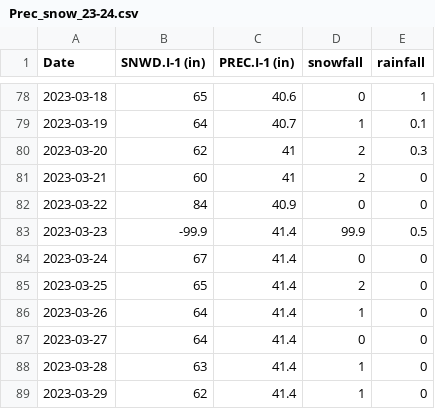
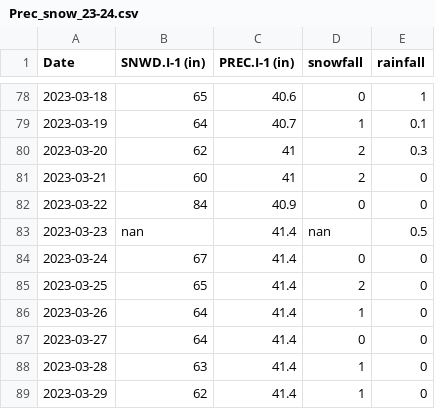
Before and after one commit to smotz9/AK_Slides, a CSV file: Prec_snow_23-24.csv, drawn as a sheet; only a part is shown, gaps mark what is left out.

Commit message:
Update Prec_snow_23-24.csv
QA/QC

```diff
--- a/Prec_snow_23-24.csv
+++ b/Prec_snow_23-24.csv
@@ -82,3 +82,3 @@ Date,SNWD.I-1 (in),PREC.I-1 (in),snowfall,rainfall
 2023-03-22,84,40.9,0,0
-2023-03-23,-99.9,41.4,99.9,0.5
+2023-03-23,nan,41.4,nan,0.5
 2023-03-24,67,41.4,0,0
```
